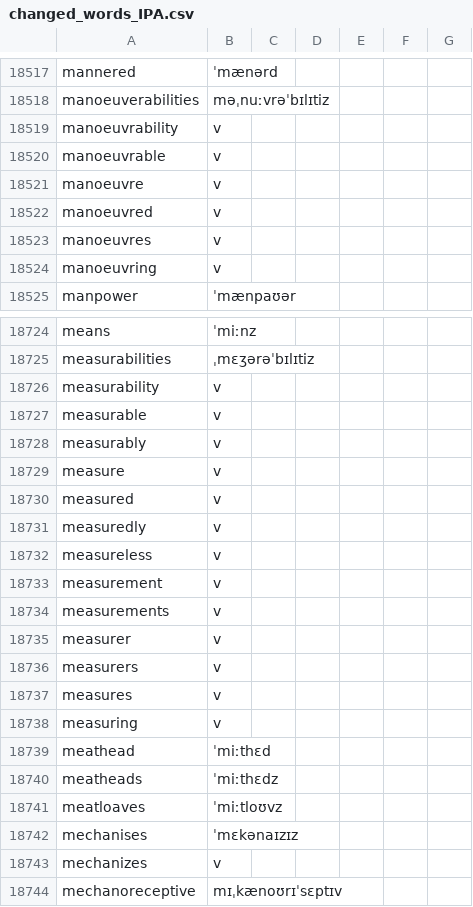
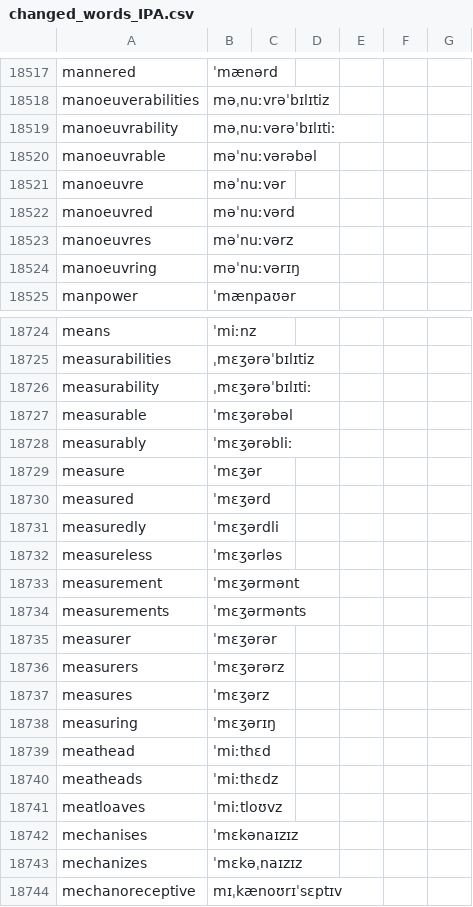
Before and after one commit to ossiak/euspell, a CSV file: data/changed_words_IPA.csv, drawn as a sheet; only a part is shown, gaps mark what is left out; the diff covers the shown part only.

```diff
--- a/data/changed_words_IPA.csv
+++ b/data/changed_words_IPA.csv
@@ -18518,8 +18518,8 @@ mannered,ˈmænərd
 manoeuverabilities,məˌnuːvrəˈbɪlɪtiz
-manoeuvrability,v
-manoeuvrable,v
-manoeuvre,v
-manoeuvred,v
-manoeuvres,v
-manoeuvring,v
+manoeuvrability,məˌnuːvərəˈbɪlɪtiː
+manoeuvrable,məˈnuːvərəbəl
+manoeuvre,məˈnuːvər
+manoeuvred,məˈnuːvərd
+manoeuvres,məˈnuːvərz
+manoeuvring,məˈnuːvərɪŋ
 manpower,ˈmænpaʊər
@@ -18725,15 +18725,15 @@ means,ˈmiːnz
 measurabilities,ˌmɛʒərəˈbɪlɪtiz
-measurability,v
-measurable,v
-measurably,v
-measure,v
-measured,v
-measuredly,v
-measureless,v
-measurement,v
-measurements,v
-measurer,v
-measurers,v
-measures,v
-measuring,v
+measurability,ˌmɛʒərəˈbɪlɪtiː
+measurable,ˈmɛʒərəbəl
+measurably,ˈmɛʒərəbliː
+measure,ˈmɛʒər
+measured,ˈmɛʒərd
+measuredly,ˈmɛʒərdli
+measureless,ˈmɛʒərləs
+measurement,ˈmɛʒərmənt
+measurements,ˈmɛʒərmənts
+measurer,ˈmɛʒərər
+measurers,ˈmɛʒərərz
+measures,ˈmɛʒərz
+measuring,ˈmɛʒərɪŋ
 meathead,ˈmiːthɛd
@@ -18742,3 +18742,3 @@ meatloaves,ˈmiːtloʊvz
 mechanises,ˈmɛkənaɪzɪz
-mechanizes,v
+mechanizes,ˈmɛkəˌnaɪzɪz
 mechanoreceptive,mɪˌkænoʊrɪˈsɛptɪv
```
Also changed, not shown: 172 edited cells elsewhere in this file, 1 other file.
